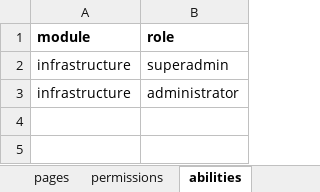
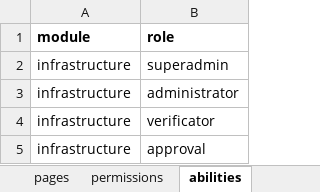
Before and after one commit to ItsJiran/mod-sarpras, an Excel workbook: database/masters/base-seeder.xlsx, sheet abilities, drawn as a sheet; values as stored, in another font and other column widths than the file's, no borders; the diff names each change by its address in the sheet, - before the commit and + after, or states it on an @@ line.

```diff
--- a/database/masters/base-seeder.xlsx (sheet abilities)
+++ b/database/masters/base-seeder.xlsx (sheet abilities)
+row 4: infrastructure | verificator
+row 5: infrastructure | approval
```
Also changed, not shown: sheet pages, sheet permissions, sheet abilities-pages, sheet abilities-permissions, formulas that keep their value, 43 other files.
